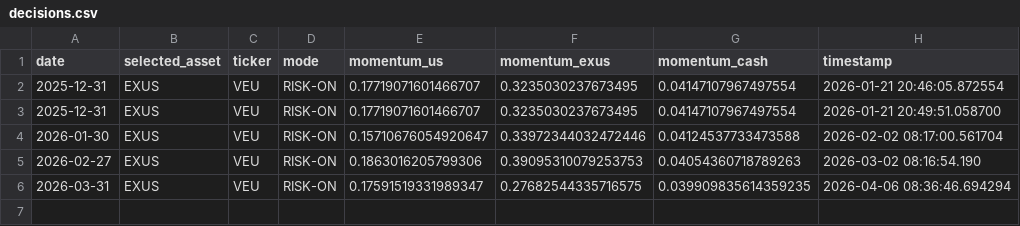
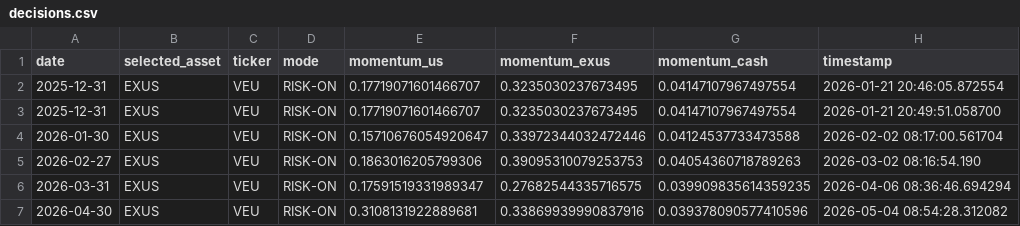
Before and after one commit to virtumedia-agency/GEM-app, a CSV file: app/decisions.csv, drawn as a sheet.

```diff
--- a/app/decisions.csv
+++ b/app/decisions.csv
@@ -6 +6,2 @@ date,selected_asset,ticker,mode,momentum_us,momentum_exus,momentum_cash,timestam
 2026-03-31,EXUS,VEU,RISK-ON,0.17591519331989347,0.27682544335716575,0.039909835614359235,2026-04-06 08:36:46.694294
+2026-04-30,EXUS,VEU,RISK-ON,0.3108131922889681,0.33869939990837916,0.039378090577410596,2026-05-04 08:54:28.312082
```
Also changed, not shown: 1 other file.
